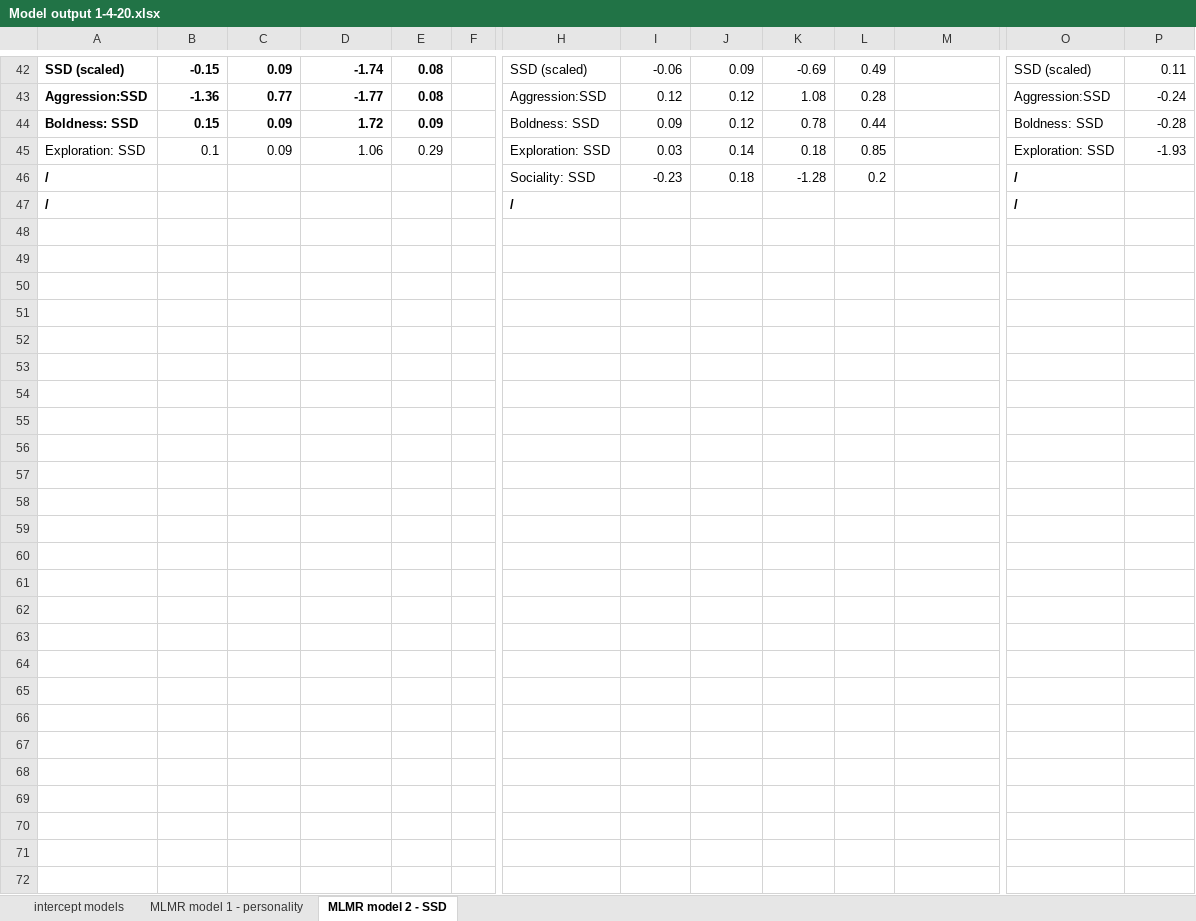
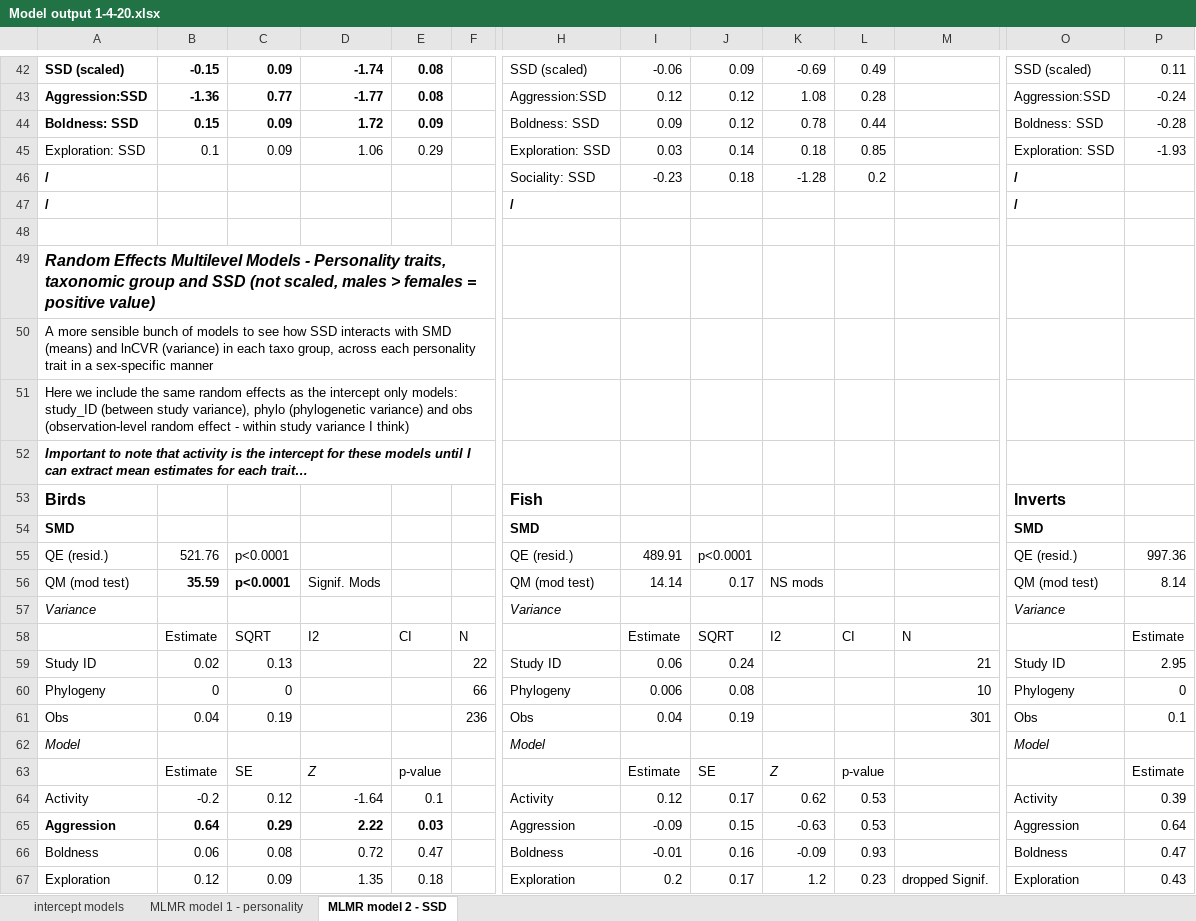
Before and after one commit to daniel1noble/sex_diff_meta, an Excel workbook: ms/Model output 1-4-20.xlsx, sheet MLMR model 2 - SSD, drawn as a sheet; only a part is shown, gaps mark what is left out; values as stored, in another font and other column widths than the file's, no borders; rows hold the shown columns only; the diff covers the shown part only; the diff names each change by its address in the sheet, - before the commit and + after, or states it on an @@ line.

Commit message:
updated table
included new model output for SSD models (SSD not scaled, no interaction term) for comparison

```diff
--- a/ms/Model output 1-4-20.xlsx (sheet MLMR model 2 - SSD)
+++ b/ms/Model output 1-4-20.xlsx (sheet MLMR model 2 - SSD)
+row 48: (empty)
+row 49: Random Effects Multilevel Models - Personality traits, taxonomic group and SSD (not scaled, males > females = positive value)
+row 50: A more sensible bunch of models to see how SSD interacts with SMD (means) and lnCVR (variance) in each taxo group, across each personality trait in a sex-specific manner
+row 51: Here we include the same random effects as the intercept only models: study_ID (between study variance), phylo (phylogenetic variance) and obs (observation-level random effect - within study variance I think)
+row 52: Important to note that activity is the intercept for these models until I can extract mean estimates for each trait…
+row 53: Birds |  |  |  |  |  | Fish |  |  |  |  |  | Inverts
+row 54: SMD |  |  |  |  |  | SMD |  |  |  |  |  | SMD
+row 55: QE (resid.) | 521.76 | p<0.0001 |  |  |  | QE (resid.) | 489.91 | p<0.0001 |  |  |  | QE (resid.) | 997.36
+row 56: QM (mod test) | 35.59 | p<0.0001 | Signif. Mods |  |  | QM (mod test) | 14.14 | 0.17 | NS mods |  |  | QM (mod test) | 8.14
+row 57: Variance |  |  |  |  |  | Variance |  |  |  |  |  | Variance
+row 58:  | Estimate | SQRT | I2 | CI | N |  | Estimate | SQRT | I2 | CI | N |  | Estimate
+row 59: Study ID | 0.02 | 0.13 |  |  | 22 | Study ID | 0.06 | 0.24 |  |  | 21 | Study ID | 2.95
+row 60: Phylogeny | 0 | 0 |  |  | 66 | Phylogeny | 0.006 | 0.08 |  |  | 10 | Phylogeny | 0
+row 61: Obs | 0.04 | 0.19 |  |  | 236 | Obs | 0.04 | 0.19 |  |  | 301 | Obs | 0.1
+row 62: Model |  |  |  |  |  | Model |  |  |  |  |  | Model
+row 63:  | Estimate | SE | Z | p-value |  |  | Estimate | SE | Z | p-value |  |  | Estimate
+row 64: Activity | -0.2 | 0.12 | -1.64 | 0.1 |  | Activity | 0.12 | 0.17 | 0.62 | 0.53 |  | Activity | 0.39
+row 65: Aggression | 0.64 | 0.29 | 2.22 | 0.03 |  | Aggression | -0.09 | 0.15 | -0.63 | 0.53 |  | Aggression | 0.64
+row 66: Boldness | 0.06 | 0.08 | 0.72 | 0.47 |  | Boldness | -0.01 | 0.16 | -0.09 | 0.93 |  | Boldness | 0.47
+row 67: Exploration | 0.12 | 0.09 | 1.35 | 0.18 |  | Exploration | 0.2 | 0.17 | 1.2 | 0.23 | dropped Signif. | Exploration | 0.43
```
Also changed, not shown: 66 added rows and 1 edited cell elsewhere in this sheet, sheet intercept models, sheet MLMR model 1 - personality.
